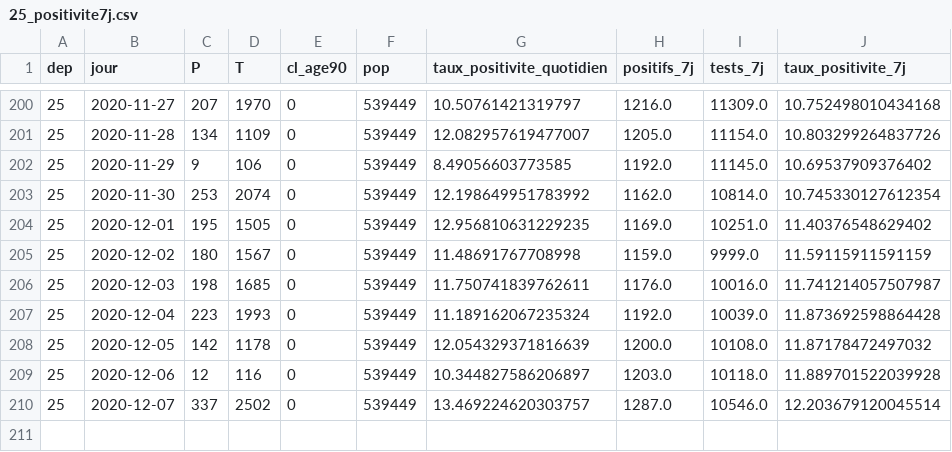
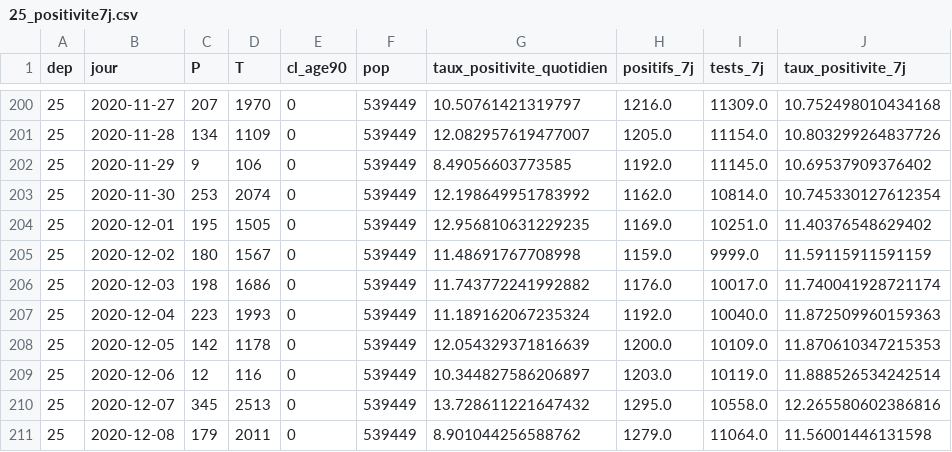
Before and after one commit to mattifaye/covid19bfc, a CSV file: 25_positivite7j.csv, drawn as a sheet; only a part is shown, gaps mark what is left out; the diff covers the shown part only.

```diff
--- a/25_positivite7j.csv
+++ b/25_positivite7j.csv
@@ -205,6 +205,7 @@ dep,jour,P,T,cl_age90,pop,taux_positivite_quotidien,positifs_7j,tests_7j,taux_po
 25,2020-12-02,180,1567,0,539449,11.48691767708998,1159.0,9999.0,11.59115911591159
-25,2020-12-03,198,1685,0,539449,11.750741839762611,1176.0,10016.0,11.741214057507987
-25,2020-12-04,223,1993,0,539449,11.189162067235324,1192.0,10039.0,11.873692598864428
-25,2020-12-05,142,1178,0,539449,12.054329371816639,1200.0,10108.0,11.87178472497032
-25,2020-12-06,12,116,0,539449,10.344827586206897,1203.0,10118.0,11.889701522039928
-25,2020-12-07,337,2502,0,539449,13.469224620303757,1287.0,10546.0,12.203679120045514
+25,2020-12-03,198,1686,0,539449,11.743772241992882,1176.0,10017.0,11.740041928721174
+25,2020-12-04,223,1993,0,539449,11.189162067235324,1192.0,10040.0,11.872509960159363
+25,2020-12-05,142,1178,0,539449,12.054329371816639,1200.0,10109.0,11.870610347215353
+25,2020-12-06,12,116,0,539449,10.344827586206897,1203.0,10119.0,11.888526534242514
+25,2020-12-07,345,2513,0,539449,13.728611221647432,1295.0,10558.0,12.265580602386816
+25,2020-12-08,179,2011,0,539449,8.901044256588762,1279.0,11064.0,11.56001446131598
```
Also changed, not shown: 16 edited cells elsewhere in this file, dep_hospitalisations.csv, dep_incidence7j.csv, 31 other files.
